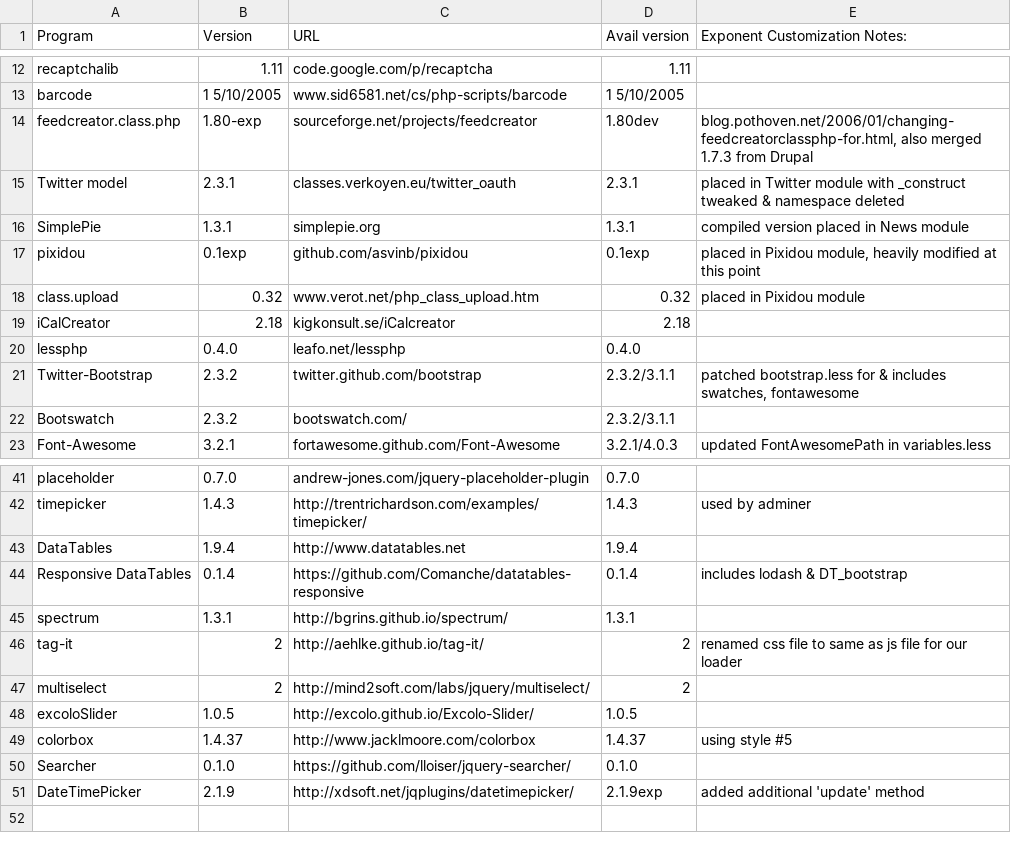
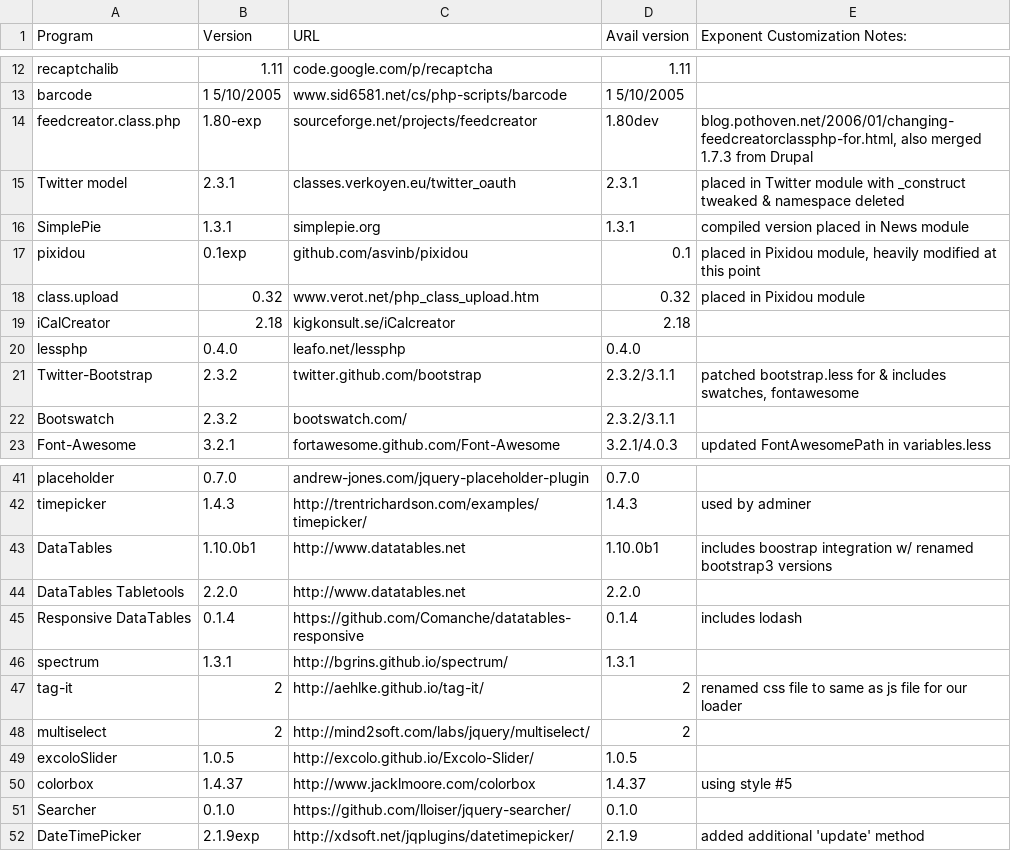
Before and after one commit to exponentcms/exponent-cms, a CSV file: external/ExtPrograms.csv, drawn as a sheet; only a part is shown, gaps mark what is left out.

Commit message:
Updates datatables  to v1.10.0beta1 adding dataTable tools for export csv,pdf,xls,clipboard-copy,print-friendly

```diff
--- a/external/ExtPrograms.csv
+++ b/external/ExtPrograms.csv
@@ -16,3 +16,3 @@ Twitter model,2.3.1,classes.verkoyen.eu/twitter_oauth,2.3.1,placed in Twitter mo
 SimplePie,1.3.1,simplepie.org,1.3.1,compiled version placed in News module
-pixidou,0.1exp,github.com/asvinb/pixidou,0.1exp,"placed in Pixidou module, heavily modified at this point"
+pixidou,0.1exp,github.com/asvinb/pixidou,0.1,"placed in Pixidou module, heavily modified at this point"
 class.upload,0.32,www.verot.net/php_class_upload.htm,0.32,placed in Pixidou module
@@ -42,4 +42,5 @@ placeholder,0.7.0,andrew-jones.com/jquery-placeholder-plugin,0.7.0,
 timepicker,1.4.3,http://trentrichardson.com/examples/timepicker/,1.4.3,used by adminer
-DataTables,1.9.4,http://www.datatables.net,1.9.4,
-Responsive DataTables,0.1.4,https://github.com/Comanche/datatables-responsive,0.1.4,includes lodash & DT_bootstrap
+DataTables,1.10.0b1,http://www.datatables.net,1.10.0b1,includes boostrap integration w/ renamed bootstrap3 versions
+DataTables Tabletools,2.2.0,http://www.datatables.net,2.2.0,
+Responsive DataTables,0.1.4,https://github.com/Comanche/datatables-responsive,0.1.4,includes lodash
 spectrum,1.3.1,http://bgrins.github.io/spectrum/,1.3.1,
@@ -50,2 +51,2 @@ colorbox,1.4.37,http://www.jacklmoore.com/colorbox,1.4.37,using style #5
 Searcher,0.1.0,https://github.com/lloiser/jquery-searcher/,0.1.0,
-DateTimePicker,2.1.9,http://xdsoft.net/jqplugins/datetimepicker/,2.1.9exp,added additional 'update' method
+DateTimePicker,2.1.9exp,http://xdsoft.net/jqplugins/datetimepicker/,2.1.9,added additional 'update' method
```
Also changed, not shown: 36 other files.
